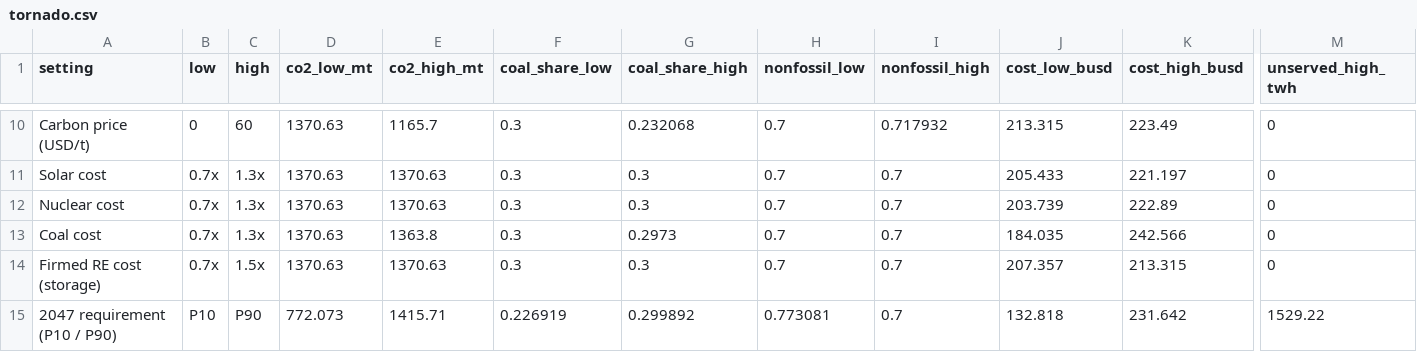
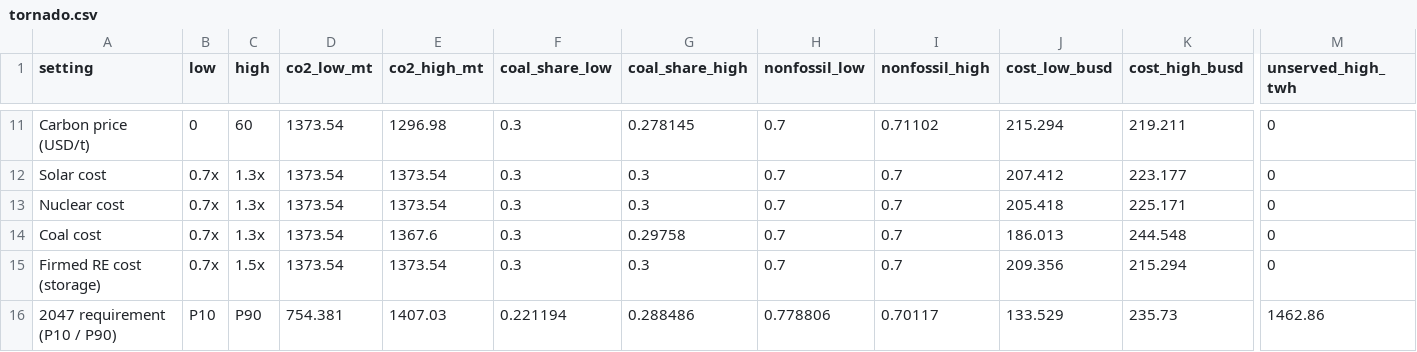
Before and after one commit to Tathagata-Ghosh-Developer/innothon-2026-india-energy-2047, a CSV file: docs/beamer/data/tornado.csv, drawn as a sheet; only a part is shown, gaps mark what is left out; addresses are those after the commit; the diff covers the shown part only; the diff names each change by its address in the sheet, - before the commit and + after, or states it on an @@ line.

```diff
--- a/docs/beamer/data/tornado.csv
+++ b/docs/beamer/data/tornado.csv
-D11:D15 (co2_low_mt): 1370.63
+D11:D15 (co2_low_mt): 1373.54
-E11 (co2_high_mt): 1165.7
+E11 (co2_high_mt): 1296.98
-G11 (coal_share_high): 0.232068
+G11 (coal_share_high): 0.278145
-I11 (nonfossil_high): 0.717932
+I11 (nonfossil_high): 0.71102
-J11 (cost_low_busd): 213.315
+J11 (cost_low_busd): 215.294
-K11 (cost_high_busd): 223.49
+K11 (cost_high_busd): 219.211
-E12:E13 (co2_high_mt): 1370.63
+E12:E13 (co2_high_mt): 1373.54
-J12 (cost_low_busd): 205.433
+J12 (cost_low_busd): 207.412
-K12 (cost_high_busd): 221.197
+K12 (cost_high_busd): 223.177
-J13 (cost_low_busd): 203.739
+J13 (cost_low_busd): 205.418
-K13 (cost_high_busd): 222.89
+K13 (cost_high_busd): 225.171
-E14 (co2_high_mt): 1363.8
+E14 (co2_high_mt): 1367.6
-G14 (coal_share_high): 0.2973
+G14 (coal_share_high): 0.29758
-J14 (cost_low_busd): 184.035
+J14 (cost_low_busd): 186.013
-K14 (cost_high_busd): 242.566
+K14 (cost_high_busd): 244.548
-E15 (co2_high_mt): 1370.63
+E15 (co2_high_mt): 1373.54
-J15 (cost_low_busd): 207.357
+J15 (cost_low_busd): 209.356
-K15 (cost_high_busd): 213.315
+K15 (cost_high_busd): 215.294
-D16 (co2_low_mt): 772.073
+D16 (co2_low_mt): 754.381
-E16 (co2_high_mt): 1415.71
+E16 (co2_high_mt): 1407.03
-F16 (coal_share_low): 0.226919
+F16 (coal_share_low): 0.221194
-G16 (coal_share_high): 0.299892
+G16 (coal_share_high): 0.288486
-H16 (nonfossil_low): 0.773081
+H16 (nonfossil_low): 0.778806
-I16 (nonfossil_high): 0.7
+I16 (nonfossil_high): 0.70117
-J16 (cost_low_busd): 132.818
+J16 (cost_low_busd): 133.529
-K16 (cost_high_busd): 231.642
+K16 (cost_high_busd): 235.73
-M16 (unserved_high_twh): 1529.22
+M16 (unserved_high_twh): 1462.86
```
Also changed, not shown: 2 added rows, 1 removed row and 36 edited cells elsewhere in this file, docs/beamer/data/p90_levers.csv, docs/beamer/data/pareto_2047.csv, 22 other files.
